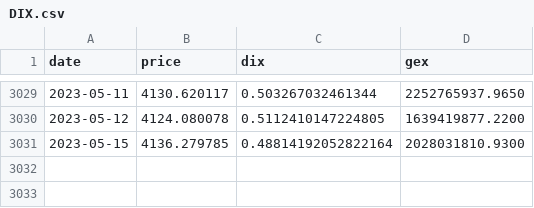
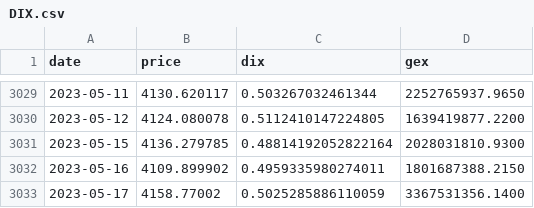
Before and after one commit to jbrass/Dashboard-Trader, a CSV file: Operativa/processed/DIX.csv, drawn as a sheet; only a part is shown, gaps mark what is left out; the diff names each change by its address in the sheet, - before the commit and + after, or states it on an @@ line.

```diff
--- a/Operativa/processed/DIX.csv
+++ b/Operativa/processed/DIX.csv
+row 3032: 2023-05-16 | 4109.899902 | 0.4959335980274011 | 1801687388.2150
+row 3033: 2023-05-17 | 4158.77002 | 0.5025285886110059 | 3367531356.1400
```
Also changed, not shown: Operativa/processed/aapl_quotedata.csv, Operativa/processed/amzn_quotedata.csv, 18 other files.
